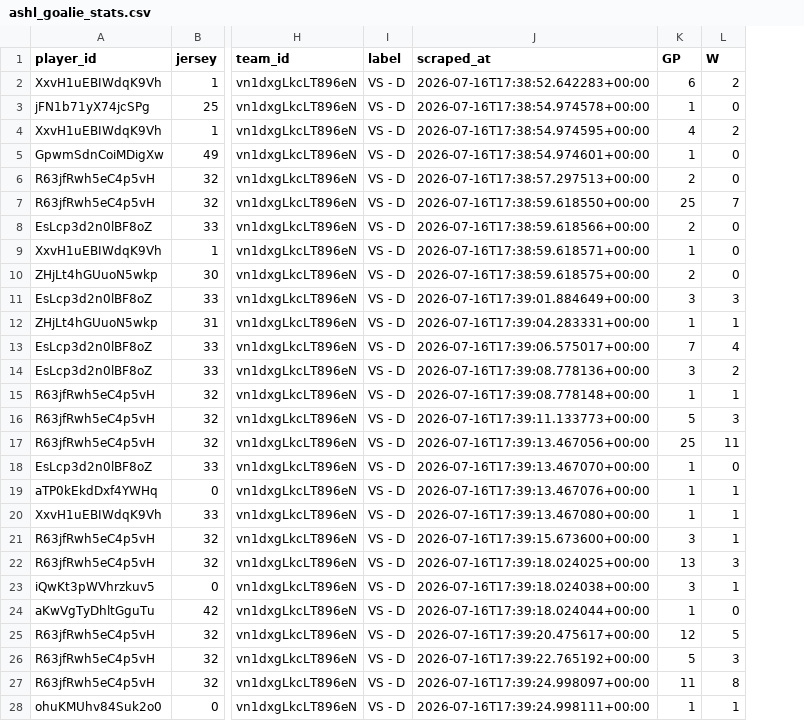
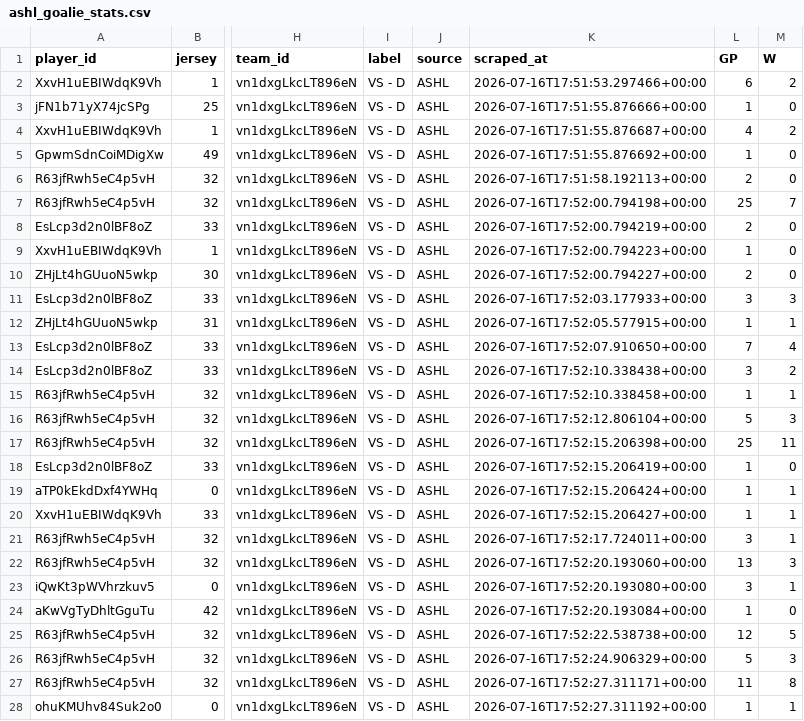
Before and after one commit to sw1nd3n/govs-stats, a CSV file: ashl_goalie_stats.csv, drawn as a sheet; only a part is shown, gaps mark what is left out; addresses are those after the commit; the diff covers the shown part only; the diff names each change by its address in the sheet, - before the commit and + after, or states it on an @@ line.

```diff
--- a/ashl_goalie_stats.csv
+++ b/ashl_goalie_stats.csv
+column J (source), rows 2-28: all ASHL
-K2 (scraped_at): 2026-07-16T17:38:52.642283+00:00
+K2 (scraped_at): 2026-07-16T17:51:53.297466+00:00
-K3 (scraped_at): 2026-07-16T17:38:54.974578+00:00
+K3 (scraped_at): 2026-07-16T17:51:55.876666+00:00
-K4 (scraped_at): 2026-07-16T17:38:54.974595+00:00
+K4 (scraped_at): 2026-07-16T17:51:55.876687+00:00
-K5 (scraped_at): 2026-07-16T17:38:54.974601+00:00
+K5 (scraped_at): 2026-07-16T17:51:55.876692+00:00
-K6 (scraped_at): 2026-07-16T17:38:57.297513+00:00
+K6 (scraped_at): 2026-07-16T17:51:58.192113+00:00
-K7 (scraped_at): 2026-07-16T17:38:59.618550+00:00
+K7 (scraped_at): 2026-07-16T17:52:00.794198+00:00
-K8 (scraped_at): 2026-07-16T17:38:59.618566+00:00
+K8 (scraped_at): 2026-07-16T17:52:00.794219+00:00
-K9 (scraped_at): 2026-07-16T17:38:59.618571+00:00
+K9 (scraped_at): 2026-07-16T17:52:00.794223+00:00
-K10 (scraped_at): 2026-07-16T17:38:59.618575+00:00
+K10 (scraped_at): 2026-07-16T17:52:00.794227+00:00
-K11 (scraped_at): 2026-07-16T17:39:01.884649+00:00
+K11 (scraped_at): 2026-07-16T17:52:03.177933+00:00
-K12 (scraped_at): 2026-07-16T17:39:04.283331+00:00
+K12 (scraped_at): 2026-07-16T17:52:05.577915+00:00
-K13 (scraped_at): 2026-07-16T17:39:06.575017+00:00
+K13 (scraped_at): 2026-07-16T17:52:07.910650+00:00
-K14 (scraped_at): 2026-07-16T17:39:08.778136+00:00
+K14 (scraped_at): 2026-07-16T17:52:10.338438+00:00
-K15 (scraped_at): 2026-07-16T17:39:08.778148+00:00
+K15 (scraped_at): 2026-07-16T17:52:10.338458+00:00
-K16 (scraped_at): 2026-07-16T17:39:11.133773+00:00
+K16 (scraped_at): 2026-07-16T17:52:12.806104+00:00
-K17 (scraped_at): 2026-07-16T17:39:13.467056+00:00
+K17 (scraped_at): 2026-07-16T17:52:15.206398+00:00
-K18 (scraped_at): 2026-07-16T17:39:13.467070+00:00
+K18 (scraped_at): 2026-07-16T17:52:15.206419+00:00
-K19 (scraped_at): 2026-07-16T17:39:13.467076+00:00
+K19 (scraped_at): 2026-07-16T17:52:15.206424+00:00
-K20 (scraped_at): 2026-07-16T17:39:13.467080+00:00
+K20 (scraped_at): 2026-07-16T17:52:15.206427+00:00
-K21 (scraped_at): 2026-07-16T17:39:15.673600+00:00
+K21 (scraped_at): 2026-07-16T17:52:17.724011+00:00
-K22 (scraped_at): 2026-07-16T17:39:18.024025+00:00
+K22 (scraped_at): 2026-07-16T17:52:20.193060+00:00
-K23 (scraped_at): 2026-07-16T17:39:18.024038+00:00
+K23 (scraped_at): 2026-07-16T17:52:20.193080+00:00
-K24 (scraped_at): 2026-07-16T17:39:18.024044+00:00
+K24 (scraped_at): 2026-07-16T17:52:20.193084+00:00
-K25 (scraped_at): 2026-07-16T17:39:20.475617+00:00
+K25 (scraped_at): 2026-07-16T17:52:22.538738+00:00
-K26 (scraped_at): 2026-07-16T17:39:22.765192+00:00
+K26 (scraped_at): 2026-07-16T17:52:24.906329+00:00
-K27 (scraped_at): 2026-07-16T17:39:24.998097+00:00
+K27 (scraped_at): 2026-07-16T17:52:27.311171+00:00
-K28 (scraped_at): 2026-07-16T17:39:24.998111+00:00
+K28 (scraped_at): 2026-07-16T17:52:27.311192+00:00
```
Also changed, not shown: 27 edited cells elsewhere in this file, ashl_player_stats.csv, goalie_stats.csv, 1 other file.
